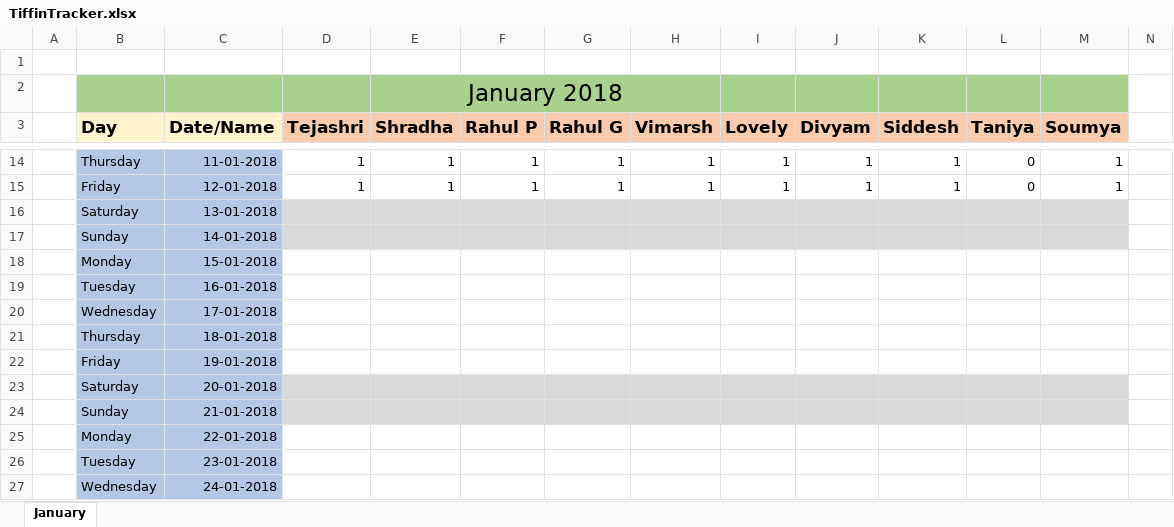
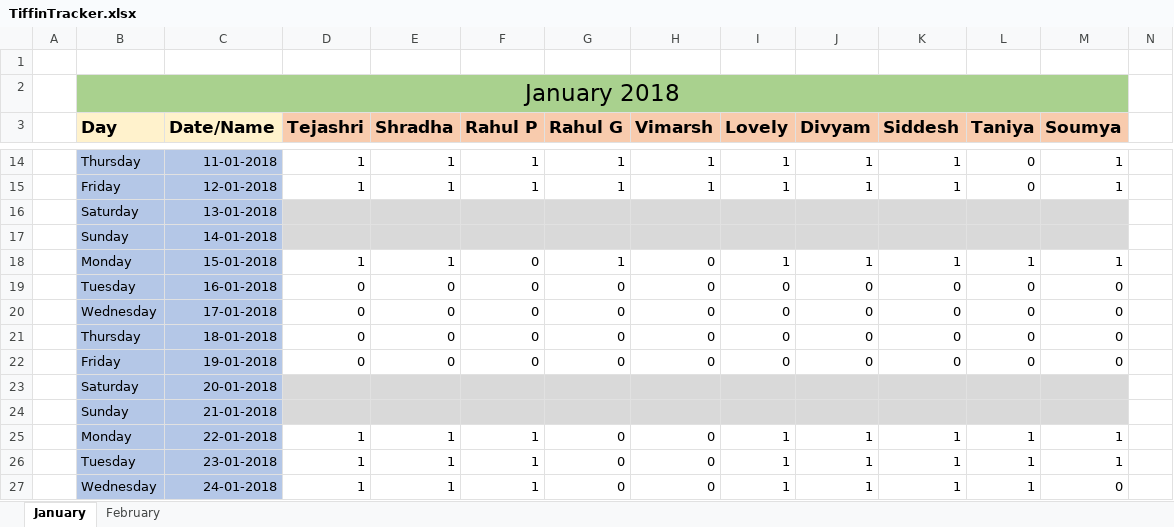
Before and after one commit to pSanket23/Tiffin, an Excel workbook: TiffinTracker.xlsx, sheet January, drawn as a sheet; only a part is shown, gaps mark what is left out; values as stored, in another font and other column widths than the file's, no borders; removed rows and columns are numbered as before the commit, all else as after; the diff covers the shown part only; the diff names each change by its address in the sheet, - before the commit and + after, or states it on an @@ line.

Commit message:
Add files via upload

```diff
--- a/TiffinTracker.xlsx (sheet January)
+++ b/TiffinTracker.xlsx (sheet January)
+sheet tab: February
-row 2:  |  |  |  | January 2018
+row 2:  | January 2018
-D18 (Tejashri): (empty)
+D18 (Tejashri): 1
-E18 (Shradha): (empty)
+E18 (Shradha): 1
-F18:F22 (Rahul P): (empty)
+F18:F22 (Rahul P): 0
-G18 (Rahul G): (empty)
+G18 (Rahul G): 1
-H18:H22 (Vimarsh): (empty)
+H18:H22 (Vimarsh): 0
-I18 (Lovely): (empty)
+I18 (Lovely): 1
-J18 (Divyam): (empty)
+J18 (Divyam): 1
-K18 (Siddesh): (empty)
+K18 (Siddesh): 1
-L18 (Taniya): (empty)
+L18 (Taniya): 1
-M18 (Soumya): (empty)
+M18 (Soumya): 1
-D19:D22 (Tejashri): (empty)
+D19:D22 (Tejashri): 0
-E19:E22 (Shradha): (empty)
+E19:E22 (Shradha): 0
-G19:G22 (Rahul G): (empty)
+G19:G22 (Rahul G): 0
-I19:I22 (Lovely): (empty)
+I19:I22 (Lovely): 0
-J19:J22 (Divyam): (empty)
+J19:J22 (Divyam): 0
-K19:K22 (Siddesh): (empty)
+K19:K22 (Siddesh): 0
-L19:L22 (Taniya): (empty)
+L19:L22 (Taniya): 0
-M19:M22 (Soumya): (empty)
+M19:M22 (Soumya): 0
-D25:D27 (Tejashri): (empty)
+D25:D27 (Tejashri): 1
-E25:E27 (Shradha): (empty)
+E25:E27 (Shradha): 1
-F25:F27 (Rahul P): (empty)
+F25:F27 (Rahul P): 1
-G25:G27 (Rahul G): (empty)
+G25:G27 (Rahul G): 0
-H25:H27 (Vimarsh): (empty)
+H25:H27 (Vimarsh): 0
-I25:I27 (Lovely): (empty)
+I25:I27 (Lovely): 1
-J25:J27 (Divyam): (empty)
+J25:J27 (Divyam): 1
-K25:K27 (Siddesh): (empty)
+K25:K27 (Siddesh): 1
-L25:L27 (Taniya): (empty)
+L25:L27 (Taniya): 1
-M25:M26 (Soumya): (empty)
+M25:M26 (Soumya): 1
-M27 (Soumya): (empty)
+M27 (Soumya): 0
```
Also changed, not shown: 5 added rows, 5 removed rows and 50 edited cells elsewhere in this sheet.
